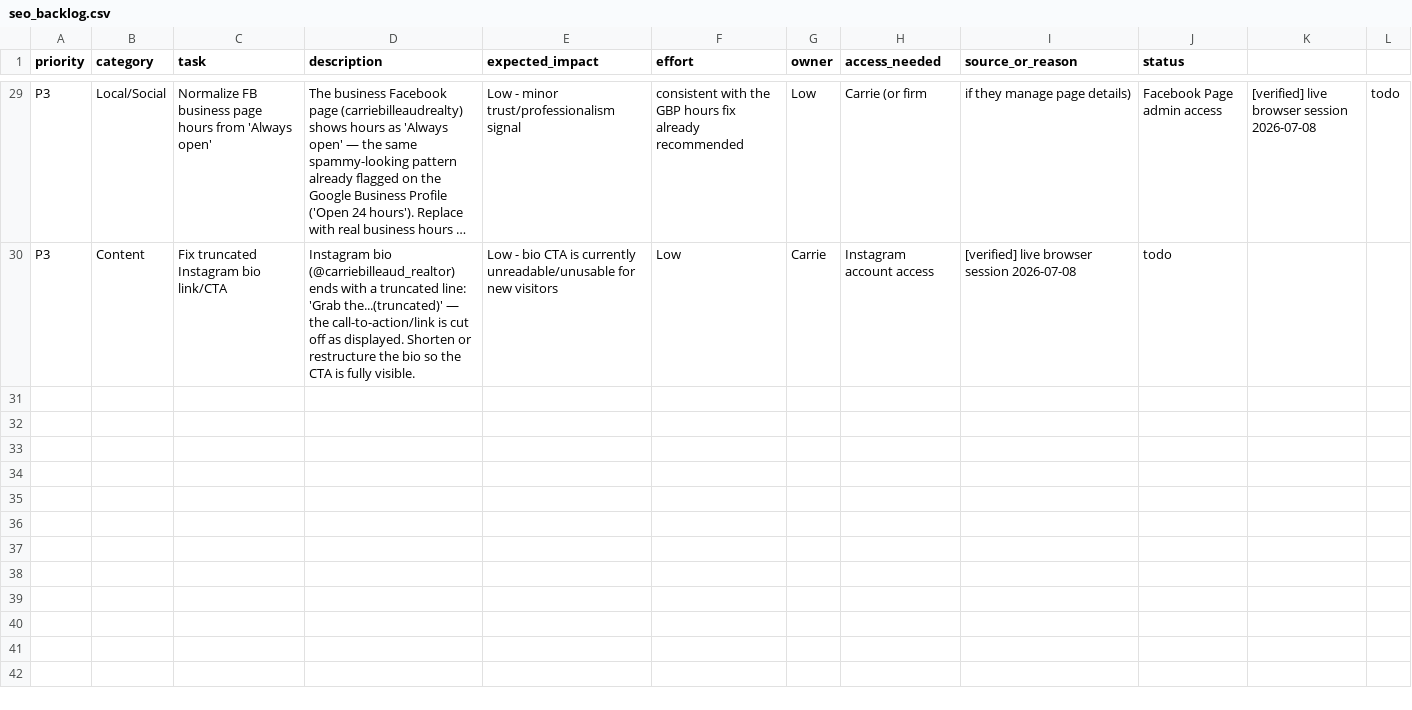
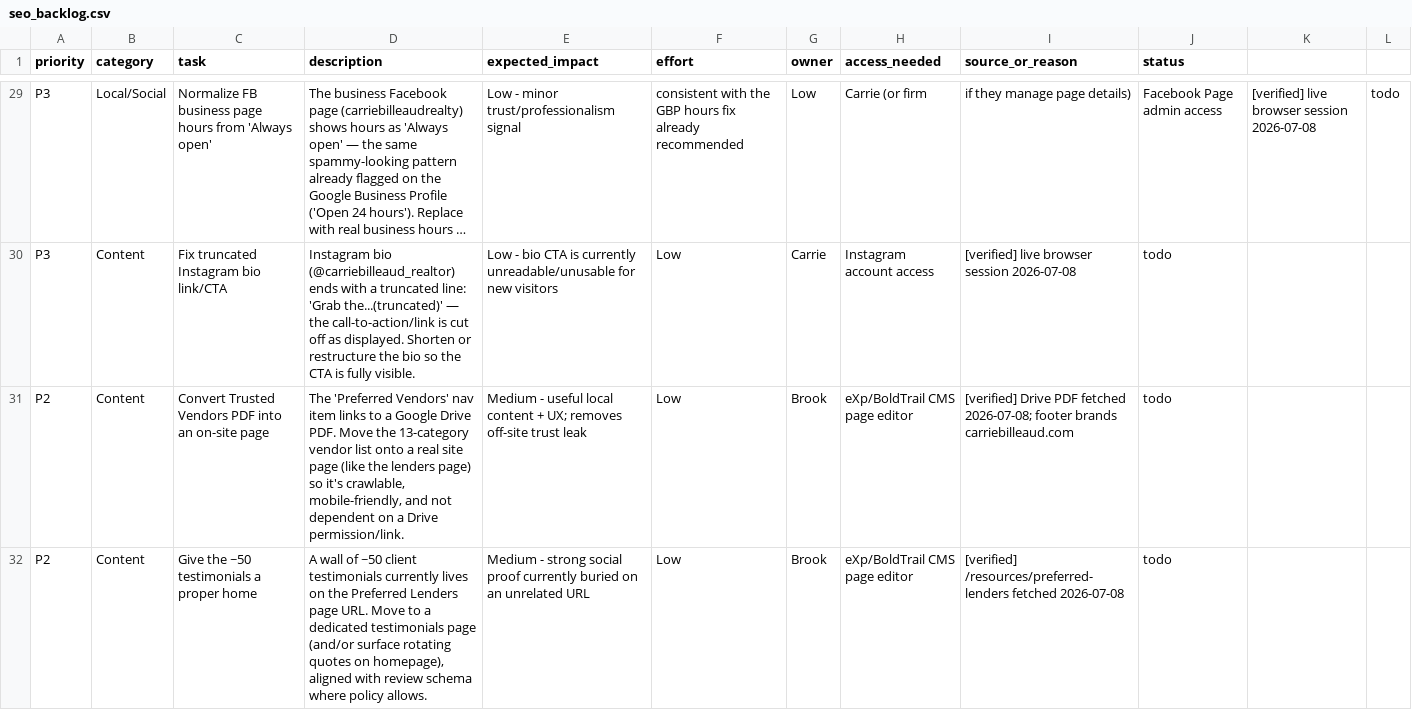
Before and after one commit to Departure7040/CarriesWebsite, a CSV file: backlog/seo_backlog.csv, drawn as a sheet; only a part is shown, gaps mark what is left out; long unchanged cells end in …; the diff names each change by its address in the sheet, - before the commit and + after, or states it on an @@ line.

```diff
--- a/backlog/seo_backlog.csv
+++ b/backlog/seo_backlog.csv
+row 31: P2 | Content | Convert Trusted Vendors PDF into an on-site page | The 'Preferred Vendors' nav item links to a Google Drive PDF. Move the 13-category vendor list onto a real site page (like the lenders page) so it's crawlable, mobile-friendly, and not dependent on a Drive permission/link. | Medium - useful local content + UX; removes off-site trust leak | Low | Brook | eXp/BoldTrail CMS page editor | [verified] Drive PDF fetched 2026-07-08; footer brands carriebilleaud.com | todo
+row 32: P2 | Content | Give the ~50 testimonials a proper home | A wall of ~50 client testimonials currently lives on the Preferred Lenders page URL. Move to a dedicated testimonials page (and/or surface rotating quotes on homepage), aligned with review schema where policy allows. | Medium - strong social proof currently buried on an unrelated URL | Low | Brook | eXp/BoldTrail CMS page editor | [verified] /resources/preferred-lenders fetched 2026-07-08 | todo
```
Also changed, not shown: data/source_log.csv, 9 other files.
